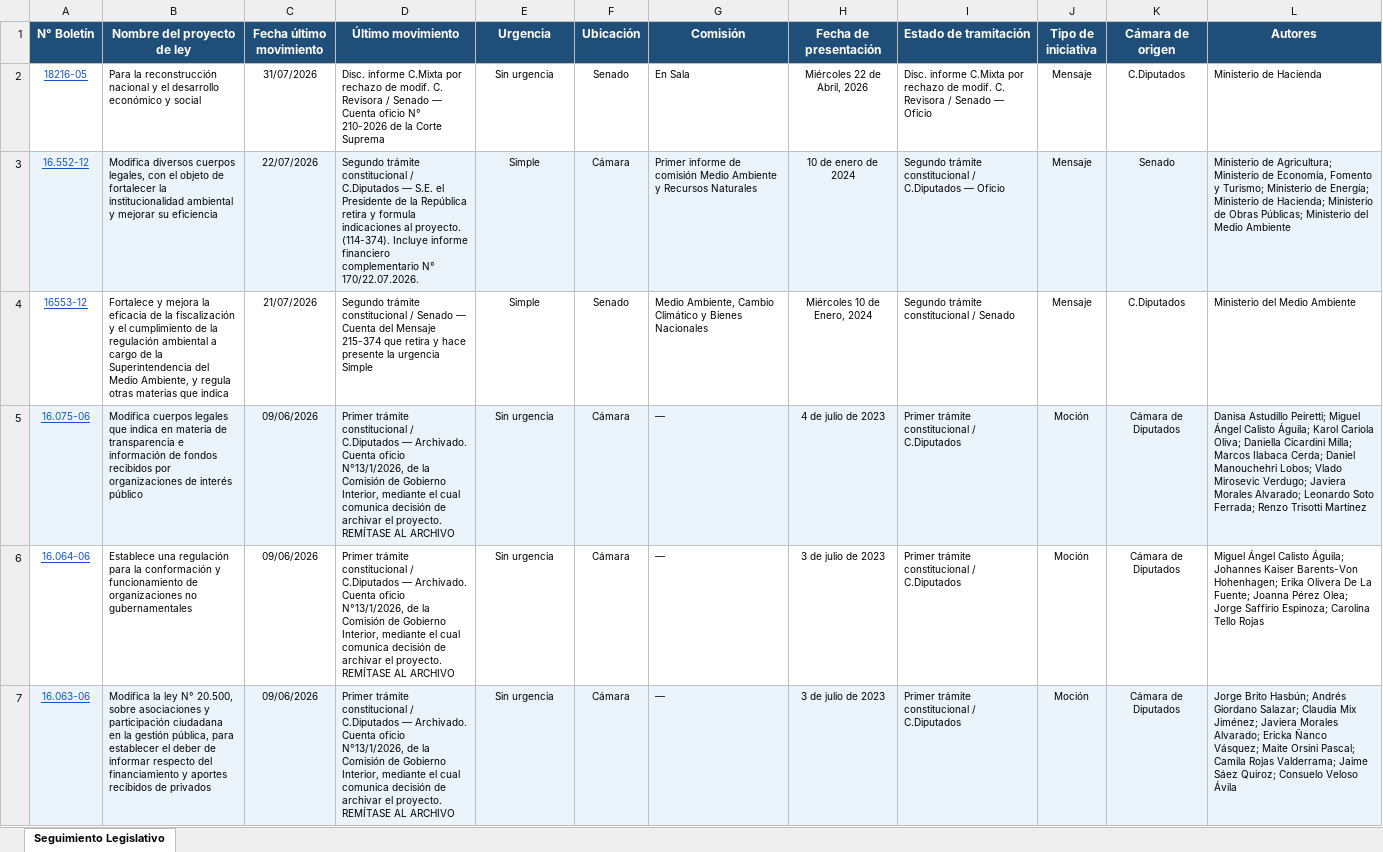
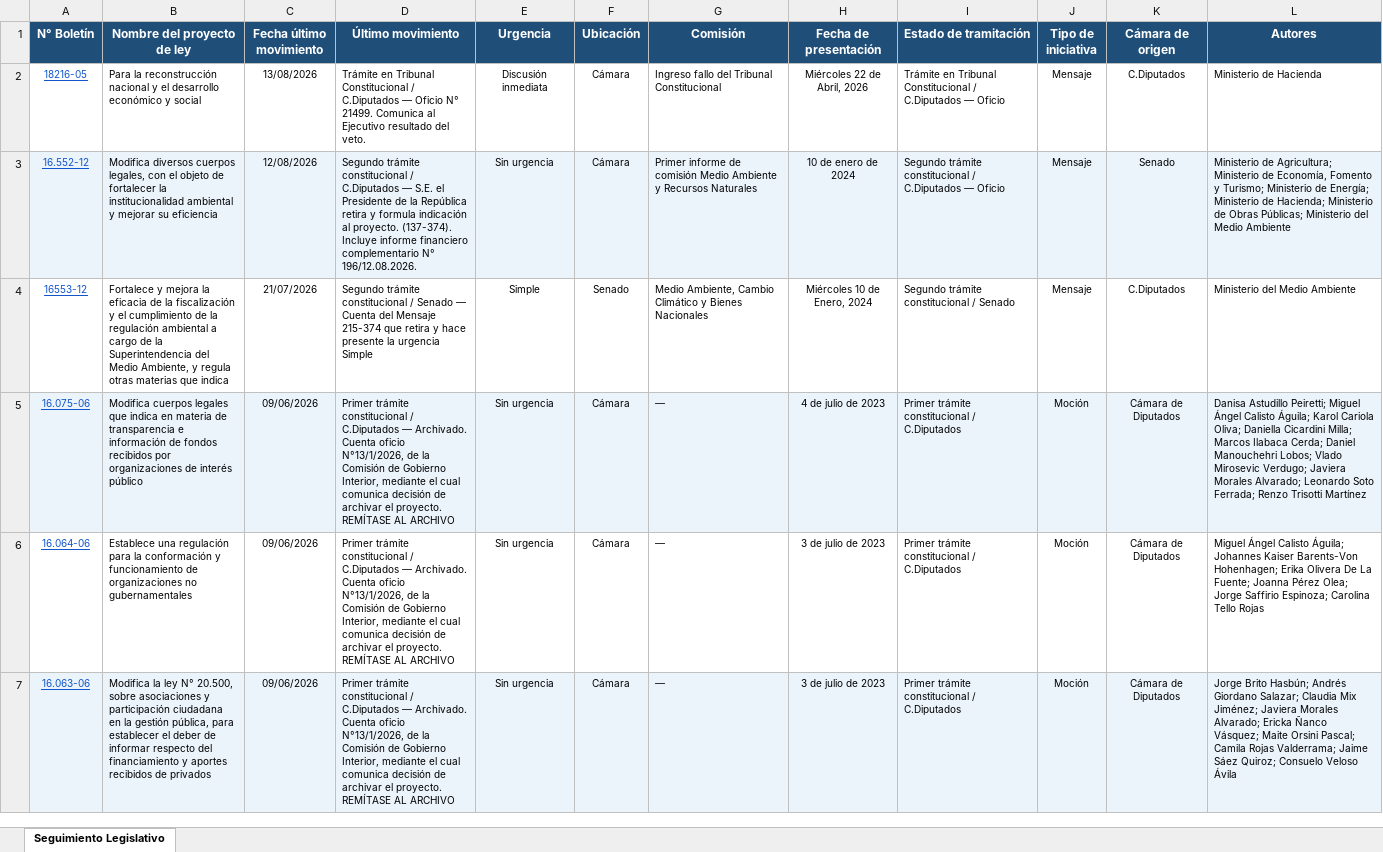
Before and after one commit to franjarojas/seguimiento-legislativo, an Excel workbook: seguimiento_legislativo.xlsx, sheet Seguimiento Legislativo, drawn as a sheet; only a part is shown; values as stored, in another font and other column widths than the file's, no borders; the diff covers the shown part only; the diff names each change by its address in the sheet, - before the commit and + after, or states it on an @@ line.

```diff
--- a/seguimiento_legislativo.xlsx (sheet Seguimiento Legislativo)
+++ b/seguimiento_legislativo.xlsx (sheet Seguimiento Legislativo)
-C2 (Fecha último movimiento): 31/07/2026
+C2 (Fecha último movimiento): 13/08/2026
-D2 (Último movimiento): Disc. informe C.Mixta por rechazo de modif. C. Revisora / Senado — Cuenta oficio N° 210-2026 de la Corte Suprema
+D2 (Último movimiento): Trámite en Tribunal Constitucional / C.Diputados — Oficio N° 21499. Comunica al Ejecutivo resultado del veto.
-E2 (Urgencia): Sin urgencia
+E2 (Urgencia): Discusión inmediata
-F2 (Ubicación): Senado
+F2 (Ubicación): Cámara
-G2 (Comisión): En Sala
+G2 (Comisión): Ingreso fallo del Tribunal Constitucional
-I2 (Estado de tramitación): Disc. informe C.Mixta por rechazo de modif. C. Revisora / Senado — Oficio
+I2 (Estado de tramitación): Trámite en Tribunal Constitucional / C.Diputados — Oficio
-C3 (Fecha último movimiento): 22/07/2026
+C3 (Fecha último movimiento): 12/08/2026
-D3 (Último movimiento): …y formula indicaciones al proyecto. (114-374). Incluye informe financiero complementario N° 170/22.07.2026.
+D3 (Último movimiento): …y formula indicación al proyecto. (137-374). Incluye informe financiero complementario N° 196/12.08.2026.
-E3 (Urgencia): Simple
+E3 (Urgencia): Sin urgencia
```
Also changed, not shown: 1 edited cell elsewhere in this sheet, 1 other file.
